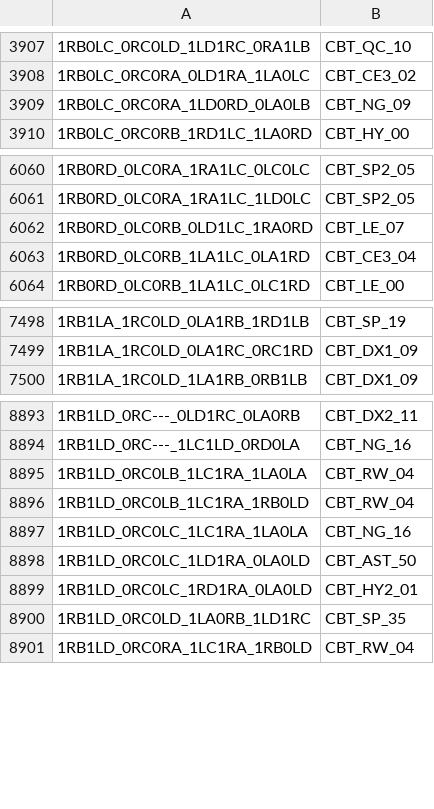
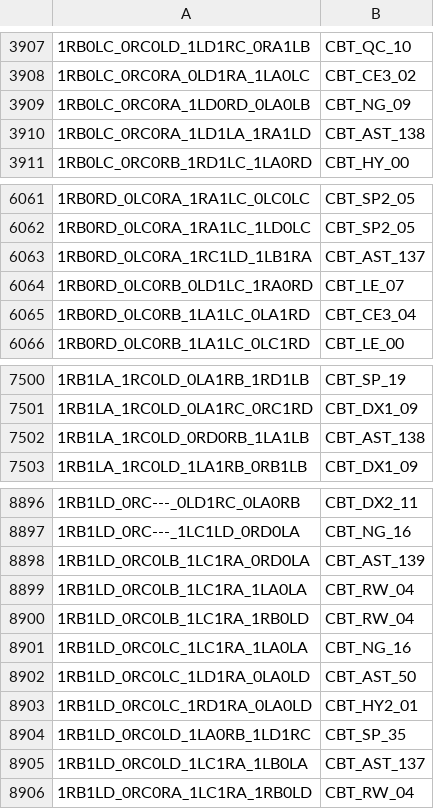
Before and after one commit to carrino/Coq-BBB4, a TSV file: closeouttr_boarded.tsv, drawn as a sheet; only a part is shown, gaps mark what is left out; the diff names each change by its address in the sheet, - before the commit and + after, or states it on an @@ line.

```diff
--- a/closeouttr_boarded.tsv
+++ b/closeouttr_boarded.tsv
+row 3910: 1RB0LC_0RC0RA_1LD1LA_1RA1LD | CBT_AST_138
+row 6063: 1RB0RD_0LC0RA_1RC1LD_1LB1RA | CBT_AST_137
+row 7502: 1RB1LA_1RC0LD_0RD0RB_1LA1LB | CBT_AST_138
+row 8898: 1RB1LD_0RC0LB_1LC1RA_0RD0LA | CBT_AST_139
+row 8905: 1RB1LD_0RC0LD_1LC1RA_1LB0LA | CBT_AST_137
```
Also changed, not shown: tools/closeouttr/blocklists114_residue.tsv, tools/closeouttr/ci_costs.tsv, 12 other files.
